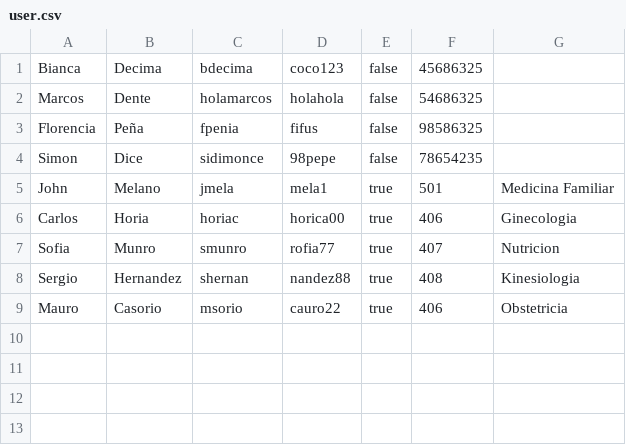
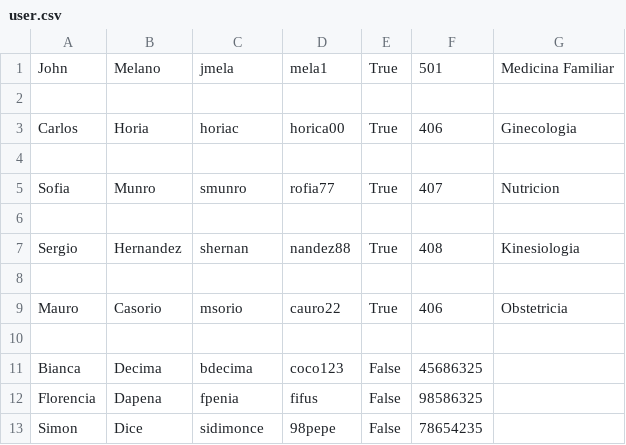
Before and after one commit to biancadecima/AbrilClinica, a CSV file: user.csv, drawn as a sheet.

```diff
--- a/user.csv
+++ b/user.csv
@@ -1,9 +1,13 @@
-Bianca,Decima,bdecima,coco123,false,45686325
-Marcos,Dente,holamarcos,holahola,false,54686325
-Florencia,Peña,fpenia,fifus,false,98586325
-Simon,Dice,sidimonce,98pepe,false,78654235
-John,Melano,jmela,mela1,true,501,Medicina Familiar
-Carlos,Horia,horiac,horica00,true,406,Ginecologia
-Sofia,Munro,smunro,rofia77, true, 407,Nutricion
-Sergio,Hernandez,shernan,nandez88,true,408,Kinesiologia
-Mauro,Casorio,msorio,cauro22,true,406,Obstetricia
+John,Melano,jmela,mela1,True,501,Medicina Familiar
+
+Carlos,Horia,horiac,horica00,True,406,Ginecologia
+
+Sofia,Munro,smunro,rofia77,True,407,Nutricion
+
+Sergio,Hernandez,shernan,nandez88,True,408,Kinesiologia
+
+Mauro,Casorio,msorio,cauro22,True,406,Obstetricia
+
+Bianca,Decima,bdecima,coco123,False,45686325
+Florencia,Dapena,fpenia,fifus,False,98586325
+Simon,Dice,sidimonce,98pepe,False,78654235
```
Also changed, not shown: 20 other files.
